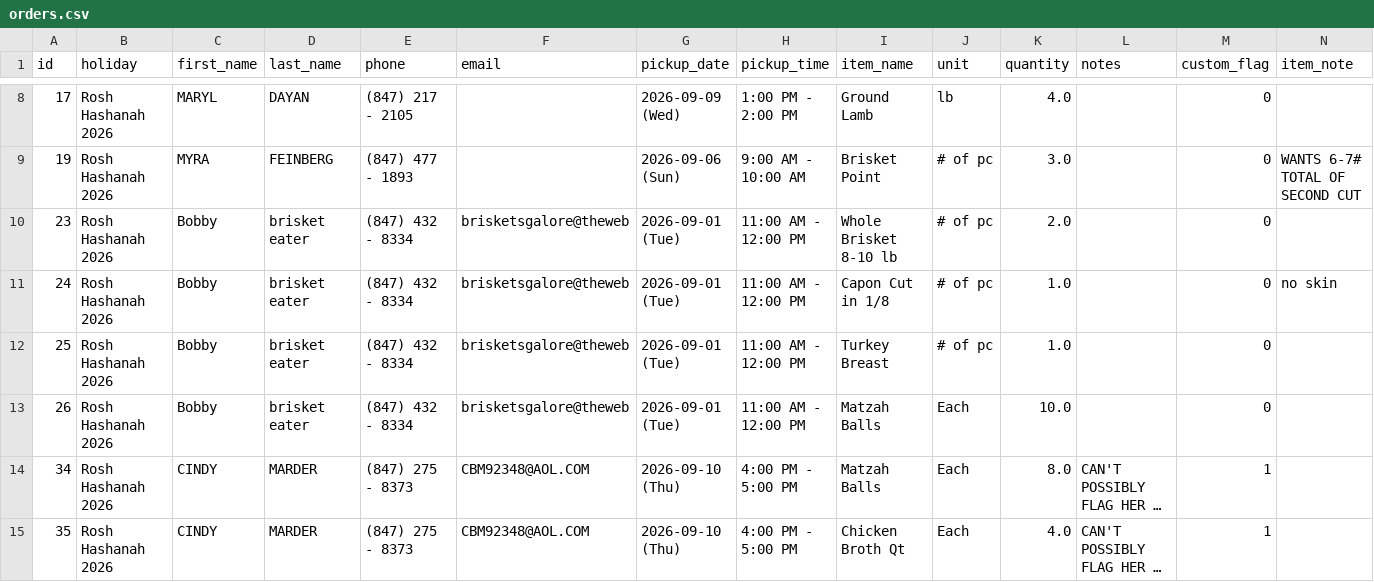
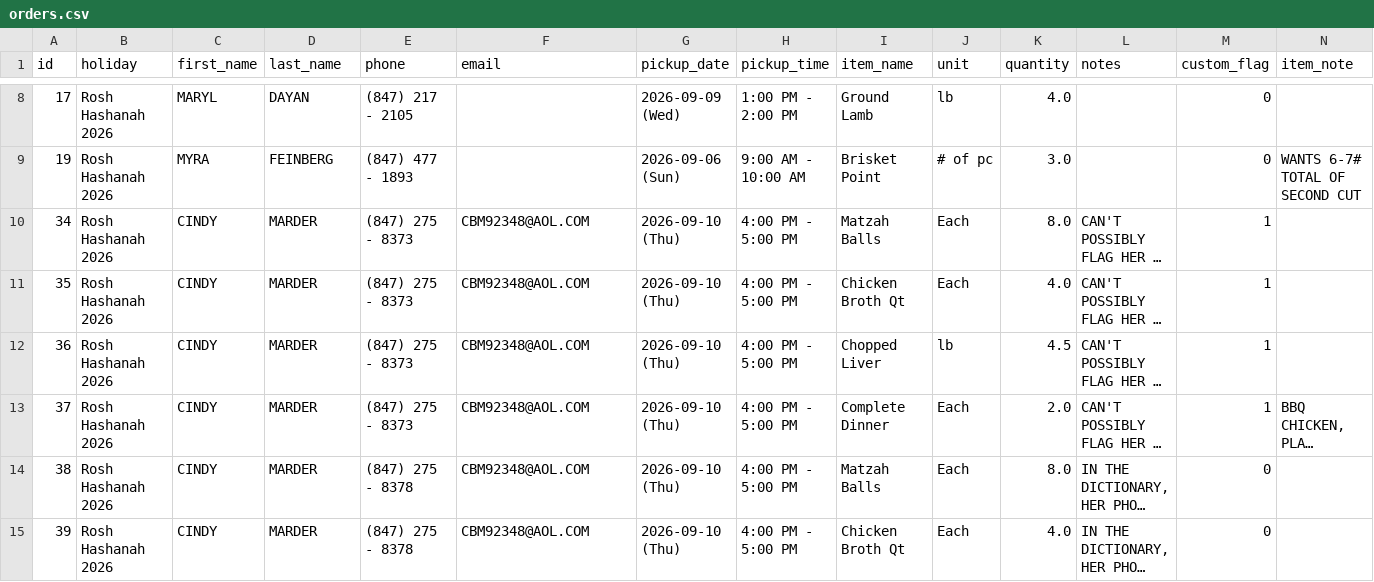
Before and after one commit to shaevitzmarket/holiday-orders, a CSV file: orders.csv, drawn as a sheet; only a part is shown, gaps mark what is left out; the shorter side is filled out with more unchanged rows; long unchanged cells end in …; the diff names each change by its address in the sheet, - before the commit and + after, or states it on an @@ line.

Commit message:
Delete order for Bobby brisket eater (brisketsgalore@theweb)

```diff
--- a/orders.csv
+++ b/orders.csv
-row 10: 23 | Rosh Hashanah 2026 | Bobby | brisket eater | (847) 432 - 8334 | brisketsgalore@theweb | 2026-09-01 (Tue) | 11:00 AM - 12:00 PM | Whole Brisket 8-10 lb | # of pc | 2.0 |  | 0
-row 11: 24 | Rosh Hashanah 2026 | Bobby | brisket eater | (847) 432 - 8334 | brisketsgalore@theweb | 2026-09-01 (Tue) | 11:00 AM - 12:00 PM | Capon Cut in 1/8 | # of pc | 1.0 |  | 0 | no skin
-row 12: 25 | Rosh Hashanah 2026 | Bobby | brisket eater | (847) 432 - 8334 | brisketsgalore@theweb | 2026-09-01 (Tue) | 11:00 AM - 12:00 PM | Turkey Breast | # of pc | 1.0 |  | 0
-row 13: 26 | Rosh Hashanah 2026 | Bobby | brisket eater | (847) 432 - 8334 | brisketsgalore@theweb | 2026-09-01 (Tue) | 11:00 AM - 12:00 PM | Matzah Balls | Each | 10.0 |  | 0
```
